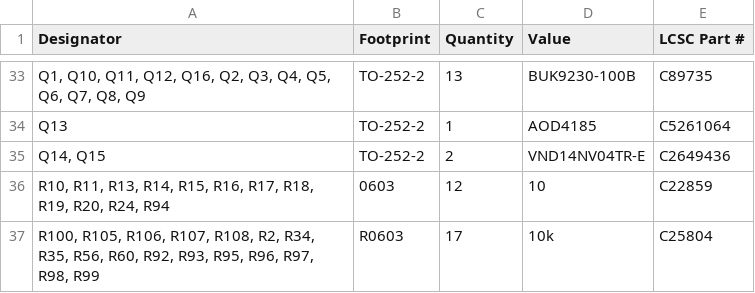
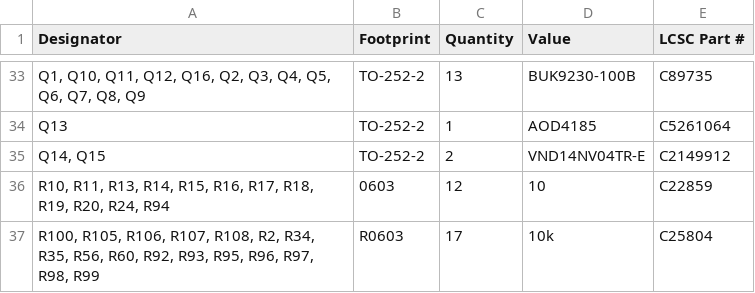
Before and after one commit to rusefi/rusefi-hardware, a CSV file: GDI-4ch/gerber/rev. d/bom.csv, drawn as a sheet; only a part is shown, gaps mark what is left out; the diff names each change by its address in the sheet, - before the commit and + after, or states it on an @@ line.

Commit message:
my parts

```diff
--- a/GDI-4ch/gerber/rev. d/bom.csv
+++ b/GDI-4ch/gerber/rev. d/bom.csv
-E35 (LCSC Part #): C2649436
+E35 (LCSC Part #): C2149912
```
